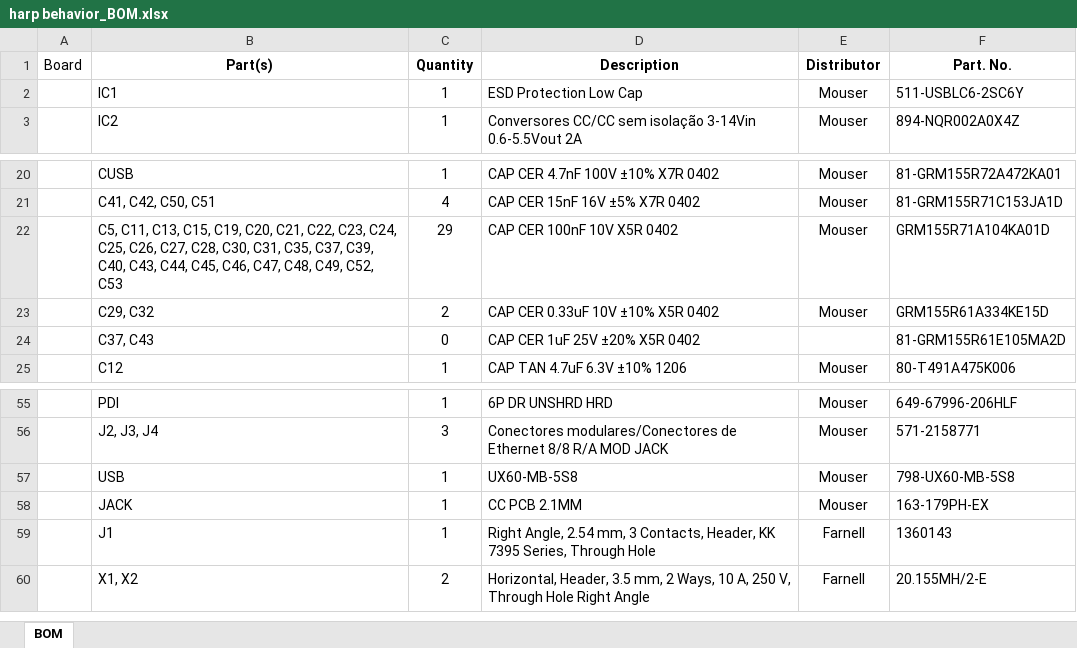
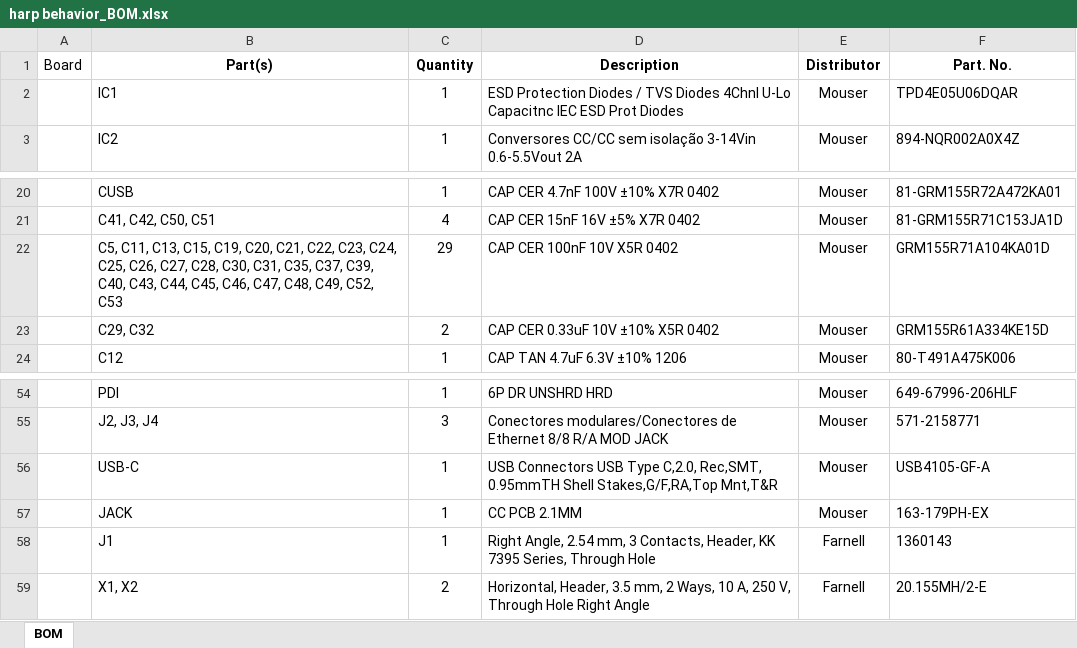
Before and after one commit to harp-tech/device.behavior, an Excel workbook: hardware/PCB/harp behavior_BOM.xlsx, sheet BOM, drawn as a sheet; only a part is shown, gaps mark what is left out; values as stored, in another font and other column widths than the file's, no borders; removed rows and columns are numbered as before the commit, all else as after; the diff names each change by its address in the sheet, - before the commit and + after, or states it on an @@ line.

```diff
--- a/hardware/PCB/harp behavior_BOM.xlsx (sheet BOM)
+++ b/hardware/PCB/harp behavior_BOM.xlsx (sheet BOM)
-D2 (Description): ESD Protection Low Cap
+D2 (Description): ESD Protection Diodes / TVS Diodes 4Chnl U-Lo Capacitnc IEC ESD Prot Diodes
-F2 (Part. No.): 511-USBLC6-2SC6Y
+F2 (Part. No.): TPD4E05U06DQAR
-row 24:  | C37, C43 | 0 | CAP CER 1uF 25V ±20% X5R 0402 |  | 81-GRM155R61E105MA2D
-B56 (Part(s)): USB
+B56 (Part(s)): USB-C
-D56 (Description): UX60-MB-5S8
+D56 (Description): USB Connectors USB Type C,2.0, Rec,SMT, 0.95mmTH Shell Stakes,G/F,RA,Top Mnt,T&R
-F56 (Part. No.): 798-UX60-MB-5S8
+F56 (Part. No.): USB4105-GF-A
```
Also changed, not shown: 1 other file.
